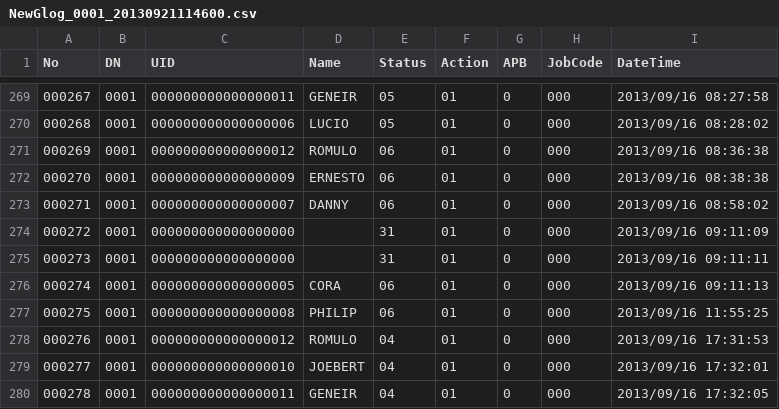
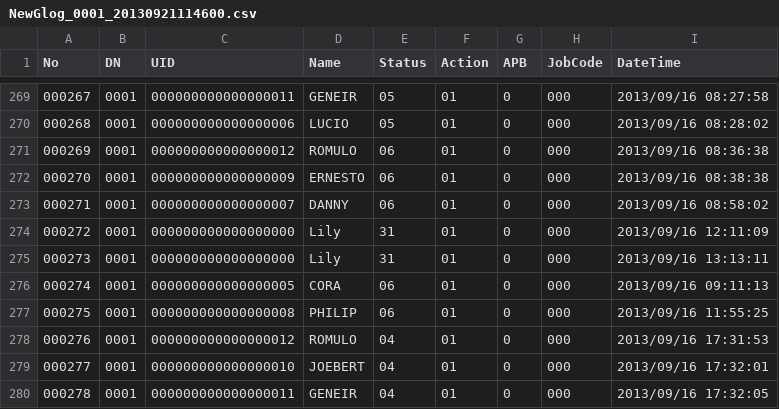
Before and after one commit to jaspertomas/fingerprintfilereader, a CSV file: NewGlog_0001_20130921114600.csv, drawn as a sheet; only a part is shown, gaps mark what is left out; the diff names each change by its address in the sheet, - before the commit and + after, or states it on an @@ line.

```diff
--- a/NewGlog_0001_20130921114600.csv
+++ b/NewGlog_0001_20130921114600.csv
-D274:D275 (Name): (empty)
+D274:D275 (Name): Lily
-I274 (DateTime): 2013/09/16 09:11:09
+I274 (DateTime): 2013/09/16 12:11:09
-I275 (DateTime): 2013/09/16 09:11:11
+I275 (DateTime): 2013/09/16 13:13:11
```
Also changed, not shown: 15 other files.
